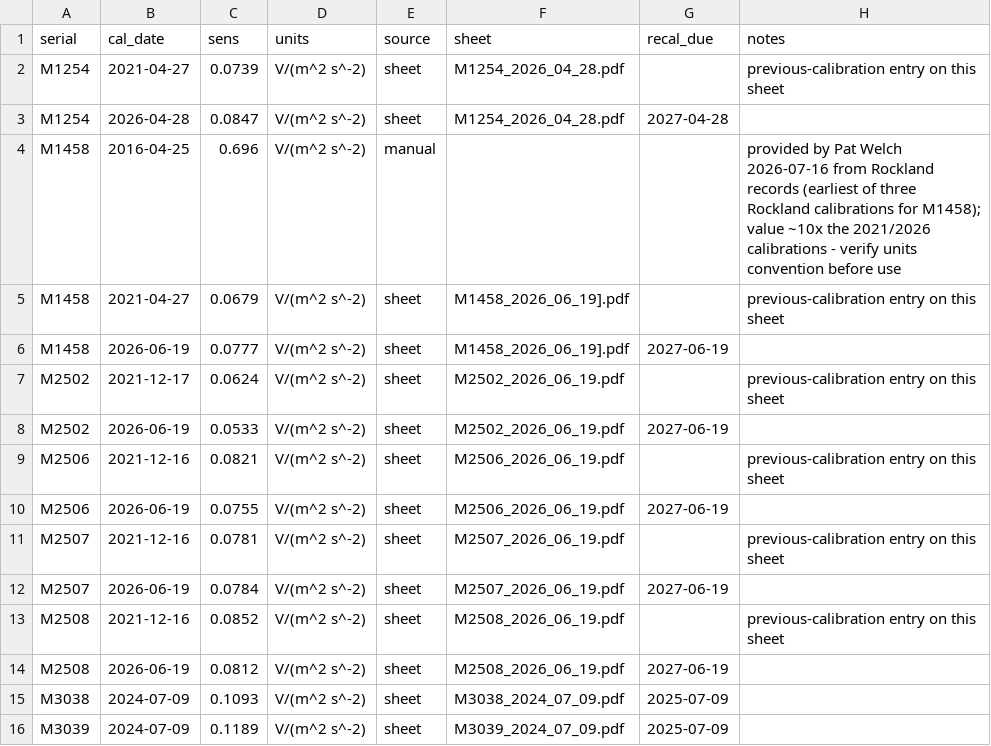
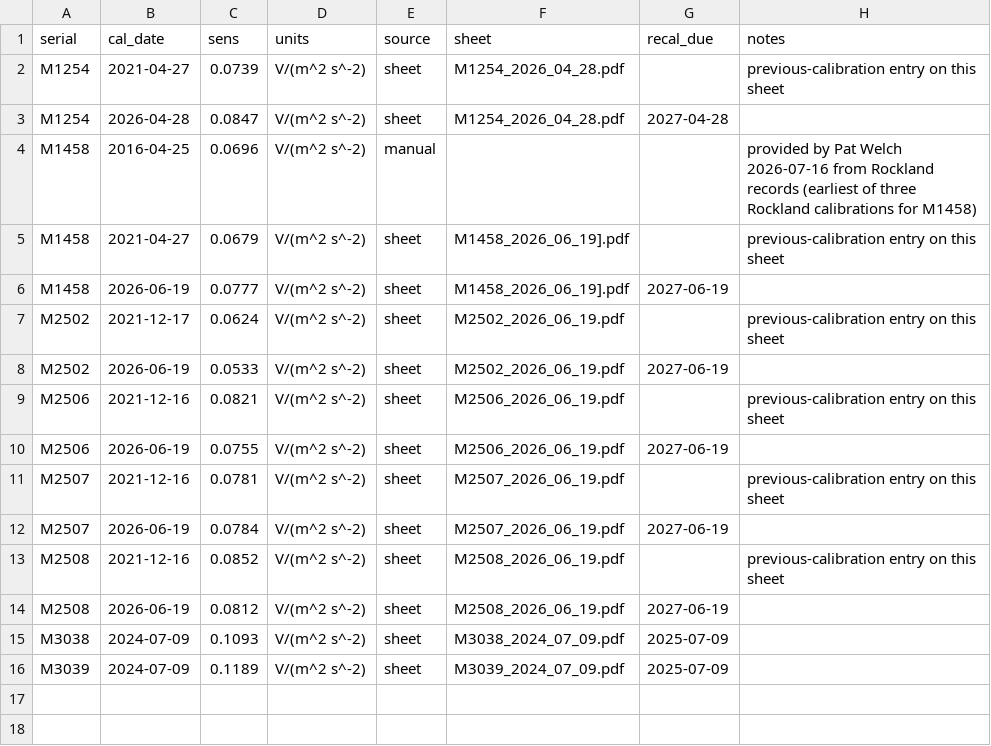
Before and after one commit to mousebrains/turbulence, a CSV file: microstructure_sensors/shear_sensitivities.csv, drawn as a sheet.

```diff
--- a/microstructure_sensors/shear_sensitivities.csv
+++ b/microstructure_sensors/shear_sensitivities.csv
@@ -3,3 +3,3 @@ M1254,2021-04-27,0.0739,V/(m^2 s^-2),sheet,M1254_2026_04_28.pdf,,previous-calibr
 M1254,2026-04-28,0.0847,V/(m^2 s^-2),sheet,M1254_2026_04_28.pdf,2027-04-28,
-M1458,2016-04-25,0.696,V/(m^2 s^-2),manual,,,provided by Pat Welch 2026-07-16 from Rockland records (earliest of three Rockland calibrations for M1458); value ~10x the 2021/2026 calibrations - verify units convention before use
+M1458,2016-04-25,0.0696,V/(m^2 s^-2),manual,,,provided by Pat Welch 2026-07-16 from Rockland records (earliest of three Rockland calibrations for M1458)
 M1458,2021-04-27,0.0679,V/(m^2 s^-2),sheet,M1458_2026_06_19].pdf,,previous-calibration entry on this sheet
```
